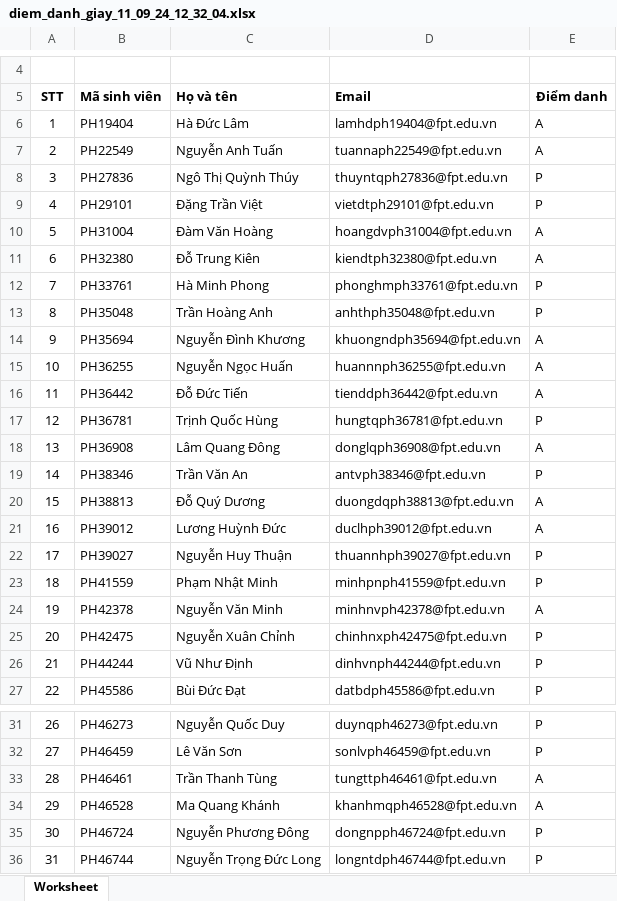
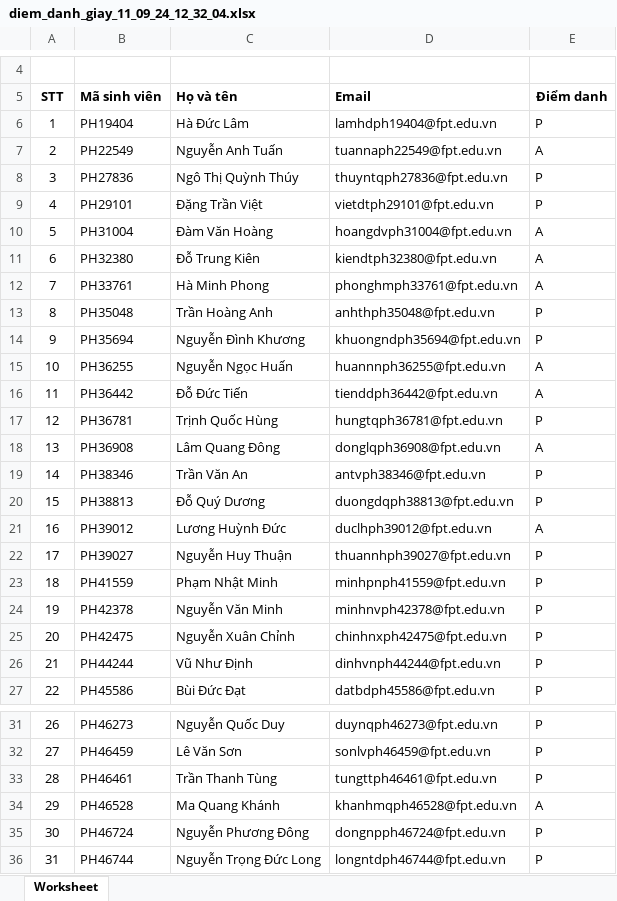
Before and after one commit to sontv8/WD19202, an Excel workbook: diem_danh_giay_11_09_24_12_32_04.xlsx, sheet Worksheet, drawn as a sheet; only a part is shown, gaps mark what is left out; values as stored, in another font and other column widths than the file's, no borders; charts and pictures not drawn; the diff names each change by its address in the sheet, - before the commit and + after, or states it on an @@ line.

```diff
--- a/diem_danh_giay_11_09_24_12_32_04.xlsx (sheet Worksheet)
+++ b/diem_danh_giay_11_09_24_12_32_04.xlsx (sheet Worksheet)
-E6 (Điểm danh): A
+E6 (Điểm danh): P
-E12 (Điểm danh): P
+E12 (Điểm danh): A
-E14 (Điểm danh): A
+E14 (Điểm danh): P
-E20 (Điểm danh): A
+E20 (Điểm danh): P
-E24 (Điểm danh): A
+E24 (Điểm danh): P
-E33 (Điểm danh): A
+E33 (Điểm danh): P
```
Also changed, not shown: 15 other files.
